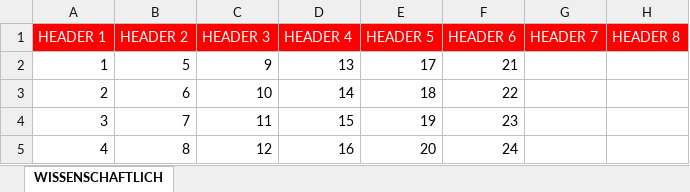
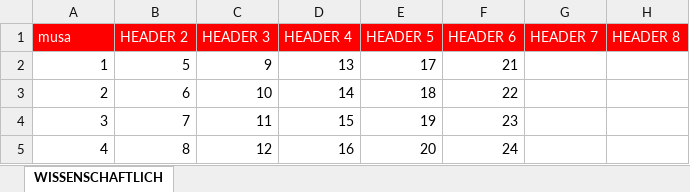
Before and after one commit to tib244/latex-tabeller, an Excel workbook: Tabeller_Vorlage.xlsx, sheet WISSENSCHAFTLICH, drawn as a sheet; only a part is shown; values as stored, in another font and other column widths than the file's, no borders; the diff names each change by its address in the sheet, - before the commit and + after, or states it on an @@ line.

```diff
--- a/Tabeller_Vorlage.xlsx (sheet WISSENSCHAFTLICH)
+++ b/Tabeller_Vorlage.xlsx (sheet WISSENSCHAFTLICH)
-A1: HEADER 1
+A1: musa
```
Also changed, not shown: 4 other files.
